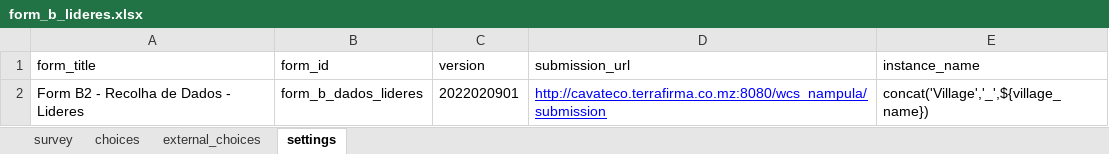
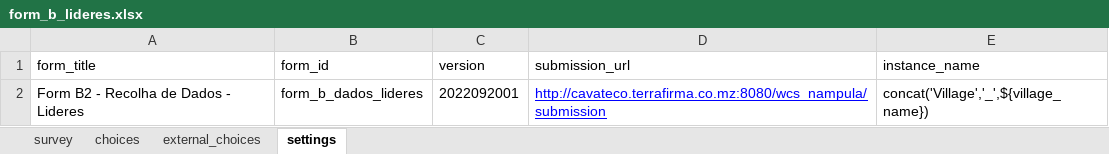
Before and after one commit to TerraFirmaMozambique/odk_forms_wcs_nampula, an Excel workbook: xlsx/CaVaTeCo/form_b_lideres.xlsx, sheet settings, drawn as a sheet; values as stored, in another font and other column widths than the file's, no borders; the diff names each change by its address in the sheet, - before the commit and + after, or states it on an @@ line.

```diff
--- a/xlsx/CaVaTeCo/form_b_lideres.xlsx (sheet settings)
+++ b/xlsx/CaVaTeCo/form_b_lideres.xlsx (sheet settings)
-C2 (version): 2022020901
+C2 (version): 2022092001
```
Also changed, not shown: sheet survey, xlsx/CaVaTeCo/form_g_registo_membros.xlsx, xlsx/CaVaTeCo/form_h_assinantes_at_forms.xlsx, 10 other files.
